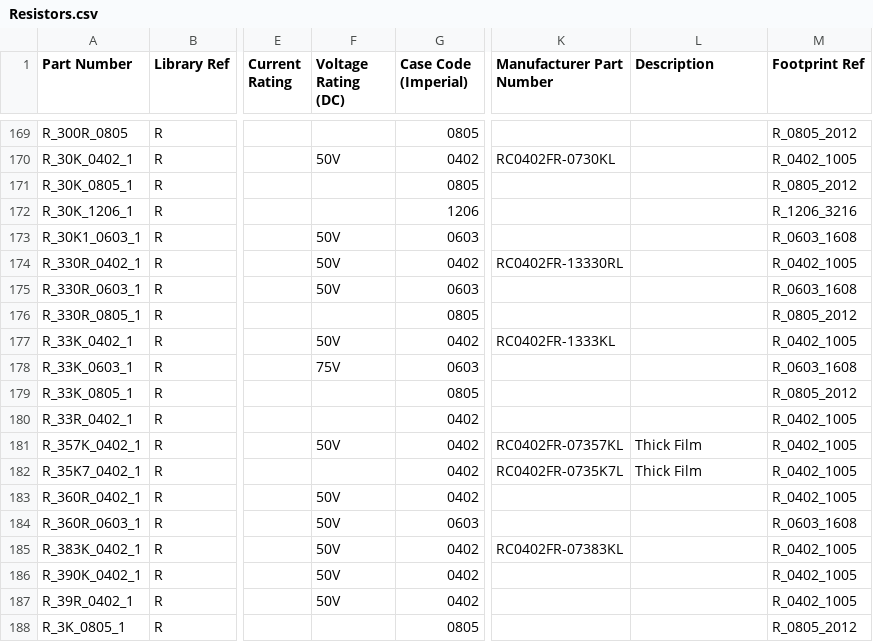
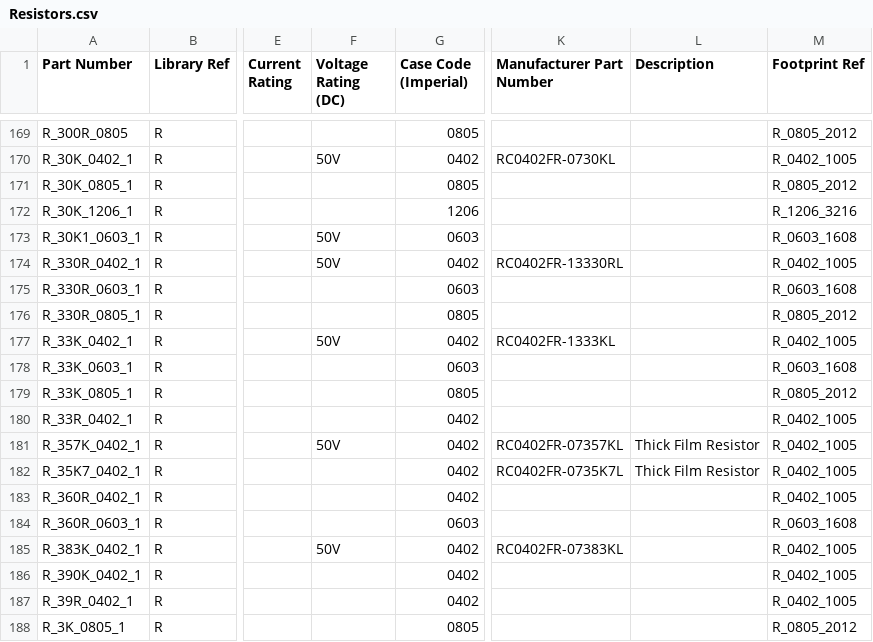
Before and after one commit to mszkowalik/7Sigma, a CSV file: _export/Resistors.csv, drawn as a sheet; only a part is shown, gaps mark what is left out; the diff covers the shown part only; the diff names each change by its address in the sheet, - before the commit and + after, or states it on an @@ line.

```diff
--- a/_export/Resistors.csv
+++ b/_export/Resistors.csv
-F175 (Voltage Rating (DC)): 50V
+F175 (Voltage Rating (DC)): (empty)
-F178 (Voltage Rating (DC)): 75V
+F178 (Voltage Rating (DC)): (empty)
-L181:L182 (Description): Thick Film
+L181:L182 (Description): Thick Film Resistor
-F183:F184 (Voltage Rating (DC)): 50V
+F183:F184 (Voltage Rating (DC)): (empty)
-F186:F187 (Voltage Rating (DC)): 50V
+F186:F187 (Voltage Rating (DC)): (empty)
```
Also changed, not shown: 127 edited cells elsewhere in this file, _export/Circuit Protection_Fuses.csv, _export/Connectors_Power.csv, 41 other files.
